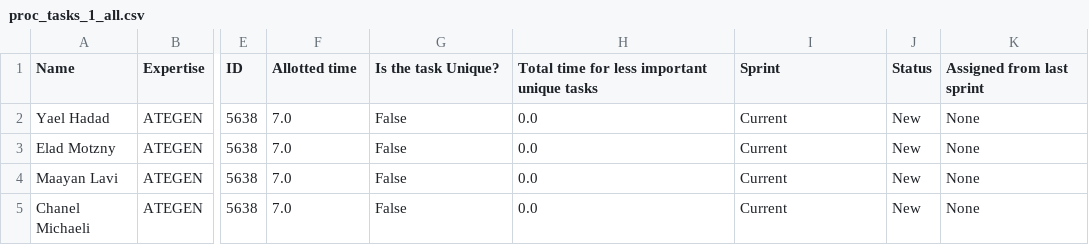
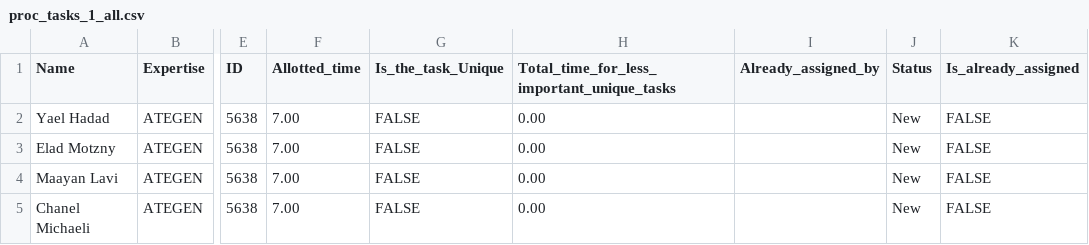
Before and after one commit to yaelhadad/FinalProject, a CSV file: UnitTesting/WorkerInfo/gold/proc_tasks_1_all.csv, drawn as a sheet; only a part is shown, gaps mark what is left out; the diff names each change by its address in the sheet, - before the commit and + after, or states it on an @@ line.

```diff
--- a/UnitTesting/WorkerInfo/gold/proc_tasks_1_all.csv
+++ b/UnitTesting/WorkerInfo/gold/proc_tasks_1_all.csv
-F1: Allotted time
+F1: Allotted_time
-G1: Is the task Unique?
+G1: Is_the_task_Unique
-H1: Total time for less important unique tasks
+H1: Total_time_for_less_important_unique_tasks
-I1: Sprint
+I1: Already_assigned_by
-K1: Assigned from last sprint
+K1: Is_already_assigned
-F2:F5 (Allotted_time): 7.0
+F2:F5 (Allotted_time): 7.00
-G2:G5 (Is_the_task_Unique): False
+G2:G5 (Is_the_task_Unique): FALSE
-H2:H5: 0.0
+H2:H5: 0.00
-I2:I5 (Already_assigned_by): Current
+I2:I5 (Already_assigned_by): (empty)
-K2:K5 (Is_already_assigned): None
+K2:K5 (Is_already_assigned): FALSE
```
Also changed, not shown: UnitTesting/WorkerInfo/gold/proc_tasks_1_task.csv, UnitTesting/WorkerInfo/gold/proc_tasks_9_tasks.csv.
